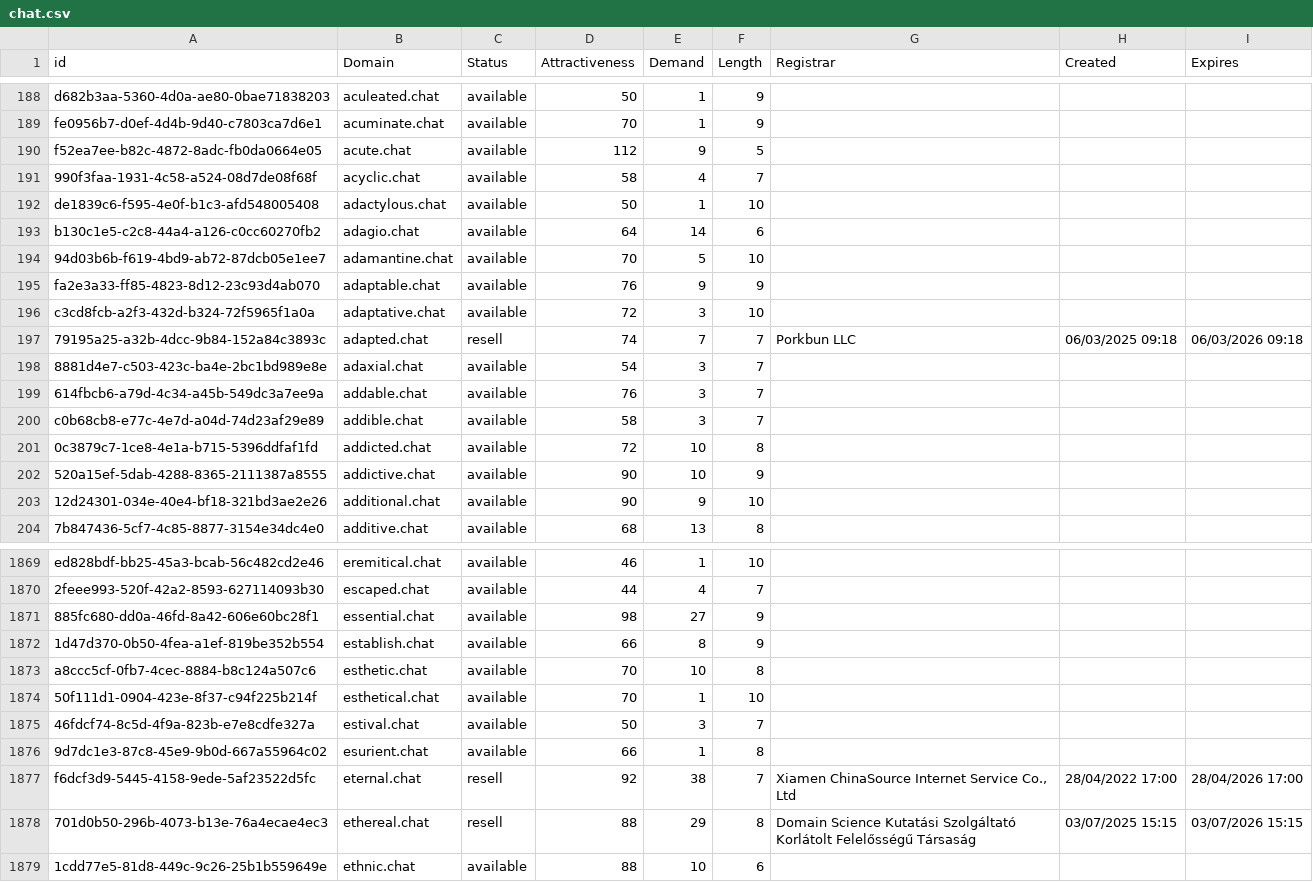
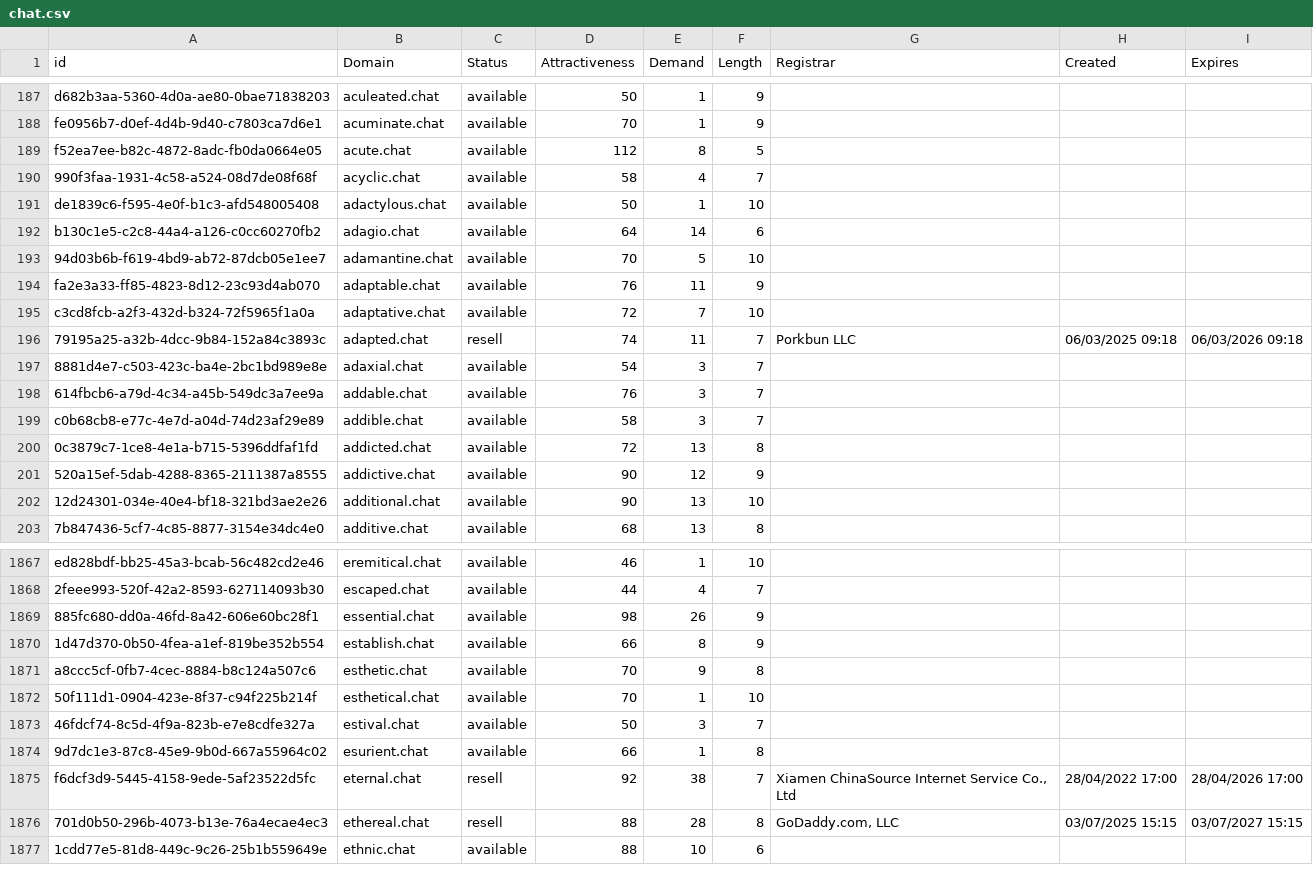
Before and after one commit to UniqueDomains/chat-oneword-domains, a CSV file: chat.csv, drawn as a sheet; only a part is shown, gaps mark what is left out; the diff covers the shown part only.

Commit message:
Domains update

```diff
--- a/chat.csv
+++ b/chat.csv
@@ -189,3 +188,3 @@ d682b3aa-5360-4d0a-ae80-0bae71838203,aculeated.chat,available,50,1,9,,,
 fe0956b7-d0ef-4d4b-9d40-c7803ca7d6e1,acuminate.chat,available,70,1,9,,,
-f52ea7ee-b82c-4872-8adc-fb0da0664e05,acute.chat,available,112,9,5,,,
+f52ea7ee-b82c-4872-8adc-fb0da0664e05,acute.chat,available,112,8,5,,,
 990f3faa-1931-4c58-a524-08d7de08f68f,acyclic.chat,available,58,4,7,,,
@@ -194,5 +193,5 @@ b130c1e5-c2c8-44a4-a126-c0cc60270fb2,adagio.chat,available,64,14,6,,,
 94d03b6b-f619-4bd9-ab72-87dcb05e1ee7,adamantine.chat,available,70,5,10,,,
-fa2e3a33-ff85-4823-8d12-23c93d4ab070,adaptable.chat,available,76,9,9,,,
-c3cd8fcb-a2f3-432d-b324-72f5965f1a0a,adaptative.chat,available,72,3,10,,,
-79195a25-a32b-4dcc-9b84-152a84c3893c,adapted.chat,resell,74,7,7,Porkbun LLC,06/03/2025 09:18,06/03/2026 09:18
+fa2e3a33-ff85-4823-8d12-23c93d4ab070,adaptable.chat,available,76,11,9,,,
+c3cd8fcb-a2f3-432d-b324-72f5965f1a0a,adaptative.chat,available,72,7,10,,,
+79195a25-a32b-4dcc-9b84-152a84c3893c,adapted.chat,resell,74,11,7,Porkbun LLC,06/03/2025 09:18,06/03/2026 09:18
 8881d4e7-c503-423c-ba4e-2bc1bd989e8e,adaxial.chat,available,54,3,7,,,
@@ -200,5 +199,5 @@ c3cd8fcb-a2f3-432d-b324-72f5965f1a0a,adaptative.chat,available,72,3,10,,,
 c0b68cb8-e77c-4e7d-a04d-74d23af29e89,addible.chat,available,58,3,7,,,
-0c3879c7-1ce8-4e1a-b715-5396ddfaf1fd,addicted.chat,available,72,10,8,,,
-520a15ef-5dab-4288-8365-2111387a8555,addictive.chat,available,90,10,9,,,
-12d24301-034e-40e4-bf18-321bd3ae2e26,additional.chat,available,90,9,10,,,
+0c3879c7-1ce8-4e1a-b715-5396ddfaf1fd,addicted.chat,available,72,13,8,,,
+520a15ef-5dab-4288-8365-2111387a8555,addictive.chat,available,90,12,9,,,
+12d24301-034e-40e4-bf18-321bd3ae2e26,additional.chat,available,90,13,10,,,
 7b847436-5cf7-4c85-8877-3154e34dc4e0,additive.chat,available,68,13,8,,,
@@ -1870,5 +1868,5 @@ ed828bdf-bb25-45a3-bcab-56c482cd2e46,eremitical.chat,available,46,1,10,,,
 2feee993-520f-42a2-8593-627114093b30,escaped.chat,available,44,4,7,,,
-885fc680-dd0a-46fd-8a42-606e60bc28f1,essential.chat,available,98,27,9,,,
+885fc680-dd0a-46fd-8a42-606e60bc28f1,essential.chat,available,98,26,9,,,
 1d47d370-0b50-4fea-a1ef-819be352b554,establish.chat,available,66,8,9,,,
-a8ccc5cf-0fb7-4cec-8884-b8c124a507c6,esthetic.chat,available,70,10,8,,,
+a8ccc5cf-0fb7-4cec-8884-b8c124a507c6,esthetic.chat,available,70,9,8,,,
 50f111d1-0904-423e-8f37-c94f225b214f,esthetical.chat,available,70,1,10,,,
@@ -1877,3 +1875,3 @@ a8ccc5cf-0fb7-4cec-8884-b8c124a507c6,esthetic.chat,available,70,10,8,,,
 f6dcf3d9-5445-4158-9ede-5af23522d5fc,eternal.chat,resell,92,38,7,"Xiamen ChinaSource Internet Service Co., Ltd",28/04/2022 17:00,28/04/2026 17:00
-701d0b50-296b-4073-b13e-76a4ecae4ec3,ethereal.chat,resell,88,29,8,Domain Science Kutatási Szolgáltató Korlátolt Felelősségű Társaság,03/07/2025 15:15,03/07/2026 15:15
+701d0b50-296b-4073-b13e-76a4ecae4ec3,ethereal.chat,resell,88,28,8,"GoDaddy.com, LLC",03/07/2025 15:15,03/07/2027 15:15
 1cdd77e5-81d8-449c-9c26-25b1b559649e,ethnic.chat,available,88,10,6,,,
```
Also changed, not shown: 1 added row, 2 removed rows and 72 edited cells elsewhere in this file, 2 other files.
